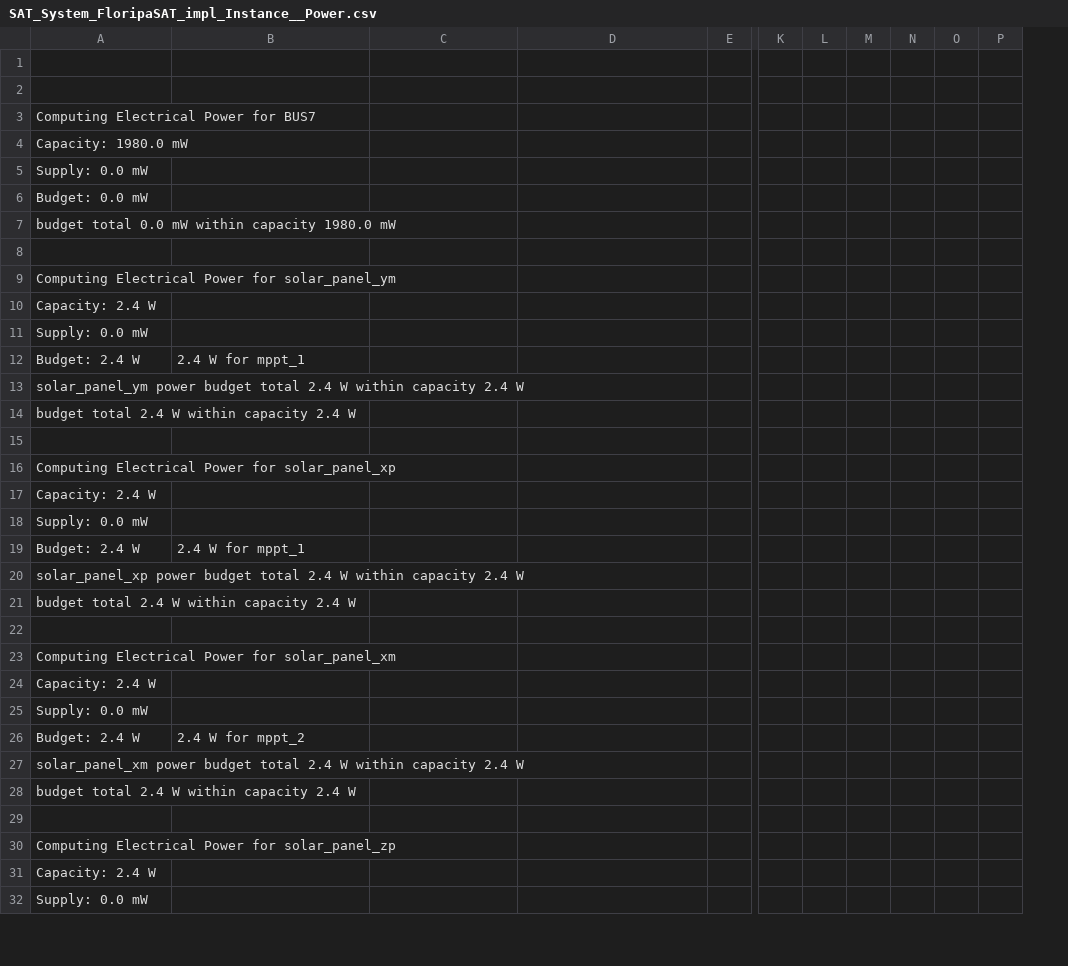
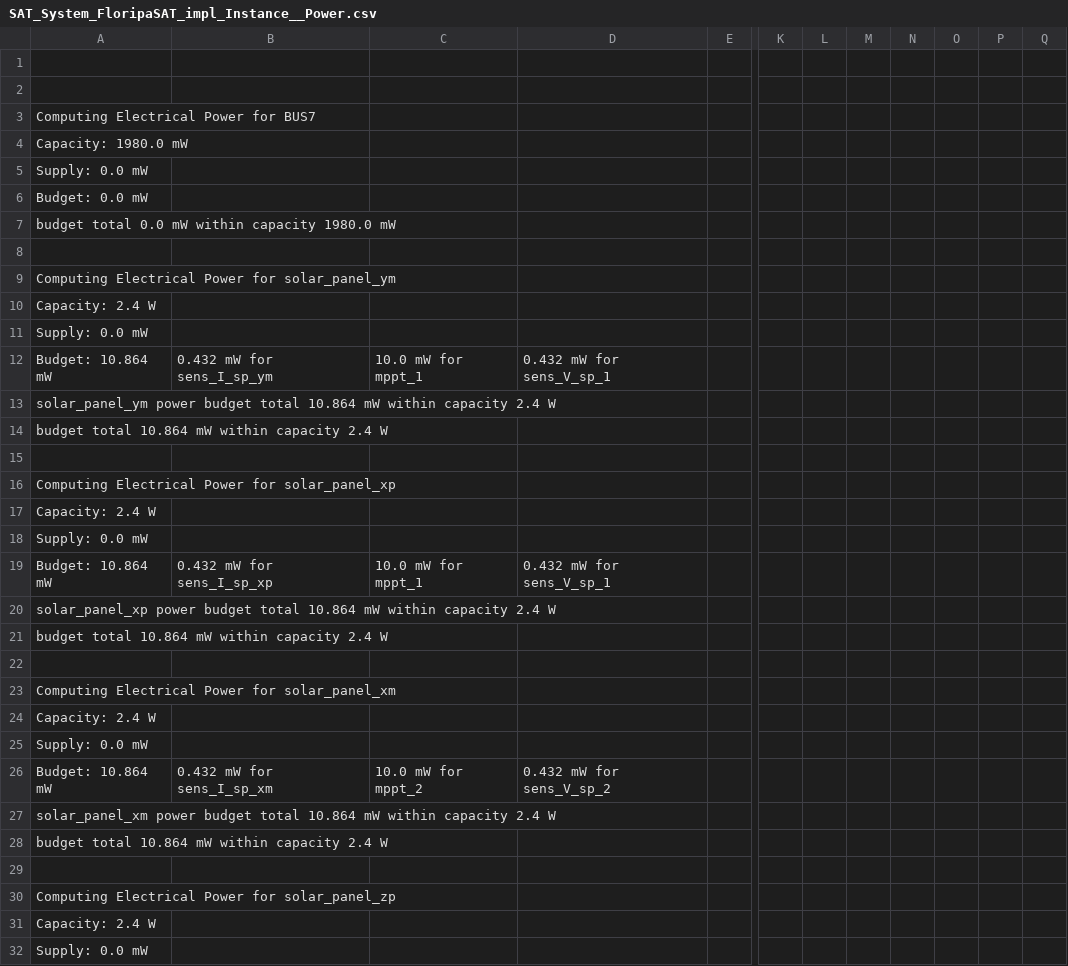
Before and after one commit to b-rib/aadl_floripasat1, a CSV file: instances/reports/Power/SAT_System_FloripaSAT_impl_Instance__Power.csv, drawn as a sheet; only a part is shown, gaps mark what is left out; removed rows and columns are numbered as before the commit, all else as after; rows hold the shown columns only; the diff covers the shown part only; the diff names each change by its address in the sheet, - before the commit and + after, or states it on an @@ line.

```diff
--- a/instances/reports/Power/SAT_System_FloripaSAT_impl_Instance__Power.csv
+++ b/instances/reports/Power/SAT_System_FloripaSAT_impl_Instance__Power.csv
-column N, empty
+column N, empty
-column P, empty
+column P, empty
+column Q, empty
-row 12: Budget: 2.4 W | 2.4 W for mppt_1
+row 12: Budget: 10.864 mW | 0.432 mW for sens_I_sp_ym | 10.0 mW for mppt_1 | 0.432 mW for sens_V_sp_1
-A13: …budget total 2.4 W within capacity…
+A13: …budget total 10.864 mW within capacity…
-A14: budget total 2.4 W within capacity 2.4 W
+A14: budget total 10.864 mW within capacity 2.4 W
-row 19: Budget: 2.4 W | 2.4 W for mppt_1
+row 19: Budget: 10.864 mW | 0.432 mW for sens_I_sp_xp | 10.0 mW for mppt_1 | 0.432 mW for sens_V_sp_1
-A20: …budget total 2.4 W within capacity…
+A20: …budget total 10.864 mW within capacity…
-A21: budget total 2.4 W within capacity 2.4 W
+A21: budget total 10.864 mW within capacity 2.4 W
-row 26: Budget: 2.4 W | 2.4 W for mppt_2
+row 26: Budget: 10.864 mW | 0.432 mW for sens_I_sp_xm | 10.0 mW for mppt_2 | 0.432 mW for sens_V_sp_2
-A27: …budget total 2.4 W within capacity…
+A27: …budget total 10.864 mW within capacity…
-A28: budget total 2.4 W within capacity 2.4 W
+A28: budget total 10.864 mW within capacity 2.4 W
```
Also changed, not shown: 4 added rows, 4 removed rows and 10 edited cells elsewhere in this file, instances/reports/NotBoundResourceBudgets/SAT_System_FloripaSAT_impl_Instance__NotBoundResourceBudgets.csv, 13 other files.
